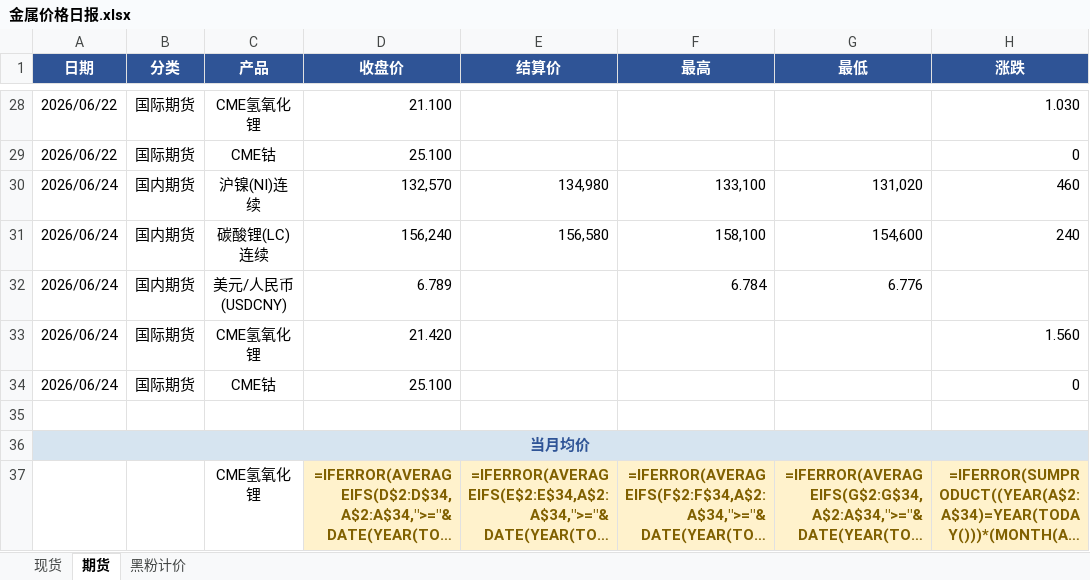
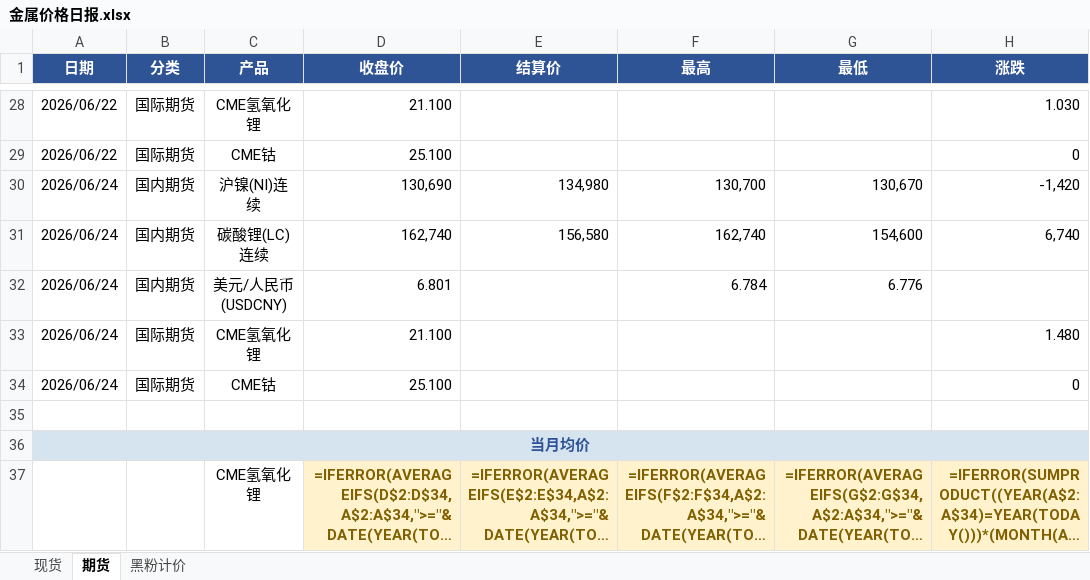
Before and after one commit to liushirong0423-sudo/metal-dashboard, an Excel workbook: 金属价格日报.xlsx, sheet 期货, drawn as a sheet; only a part is shown, gaps mark what is left out; long unchanged cells end in …; values as stored, in another font and other column widths than the file's, no borders; formulas without a stored value are shown as written; the diff names each change by its address in the sheet, - before the commit and + after, or states it on an @@ line.

```diff
--- a/金属价格日报.xlsx (sheet 期货)
+++ b/金属价格日报.xlsx (sheet 期货)
-D30 (收盘价): 132,570
+D30 (收盘价): 130,690
-F30 (最高): 133,100
+F30 (最高): 130,700
-G30 (最低): 131,020
+G30 (最低): 130,670
-H30 (涨跌): 460
+H30 (涨跌): -1,420
-D31 (收盘价): 156,240
+D31 (收盘价): 162,740
-F31 (最高): 158,100
+F31 (最高): 162,740
-H31 (涨跌): 240
+H31 (涨跌): 6,740
-D32 (收盘价): 6.789
+D32 (收盘价): 6.801
-D33 (收盘价): 21.420
+D33 (收盘价): 21.100
-H33 (涨跌): 1.560
+H33 (涨跌): 1.480
```
Also changed, not shown: sheet 现货, 1 other file.
